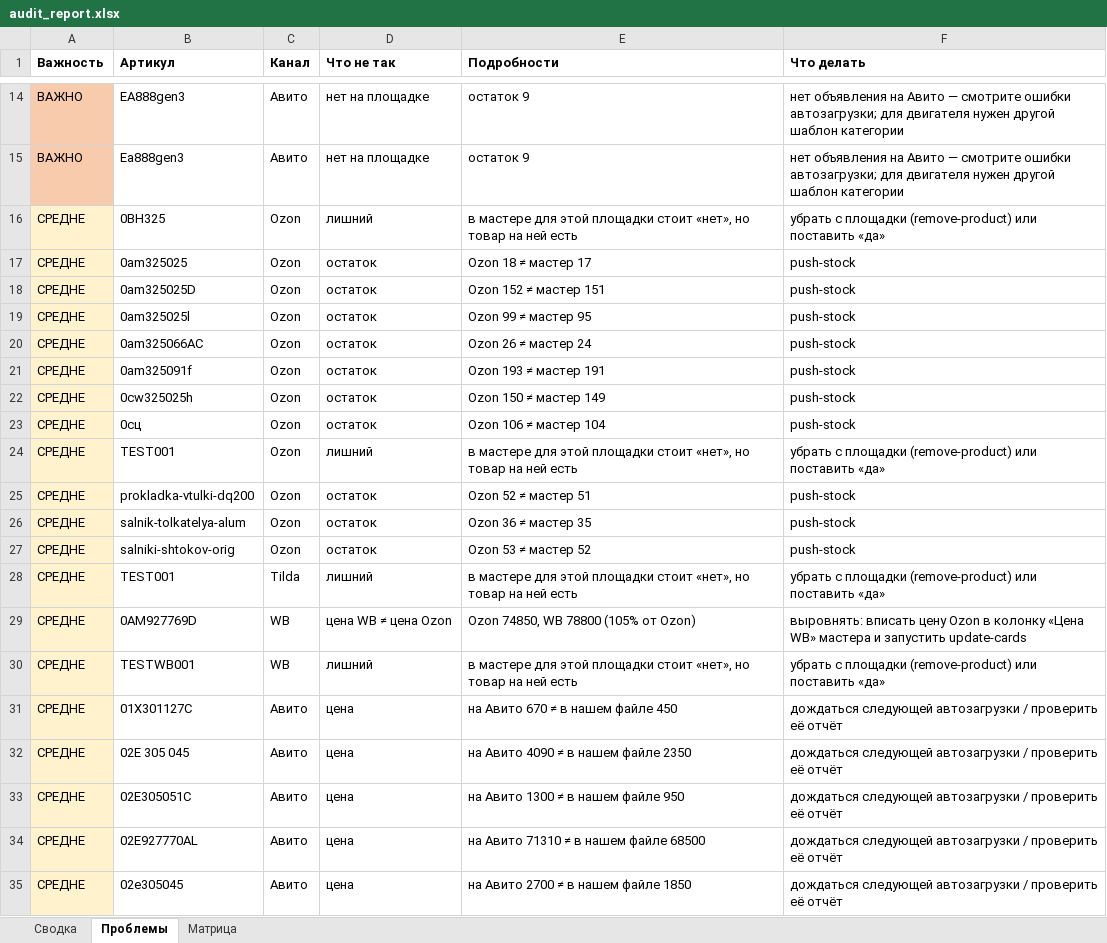
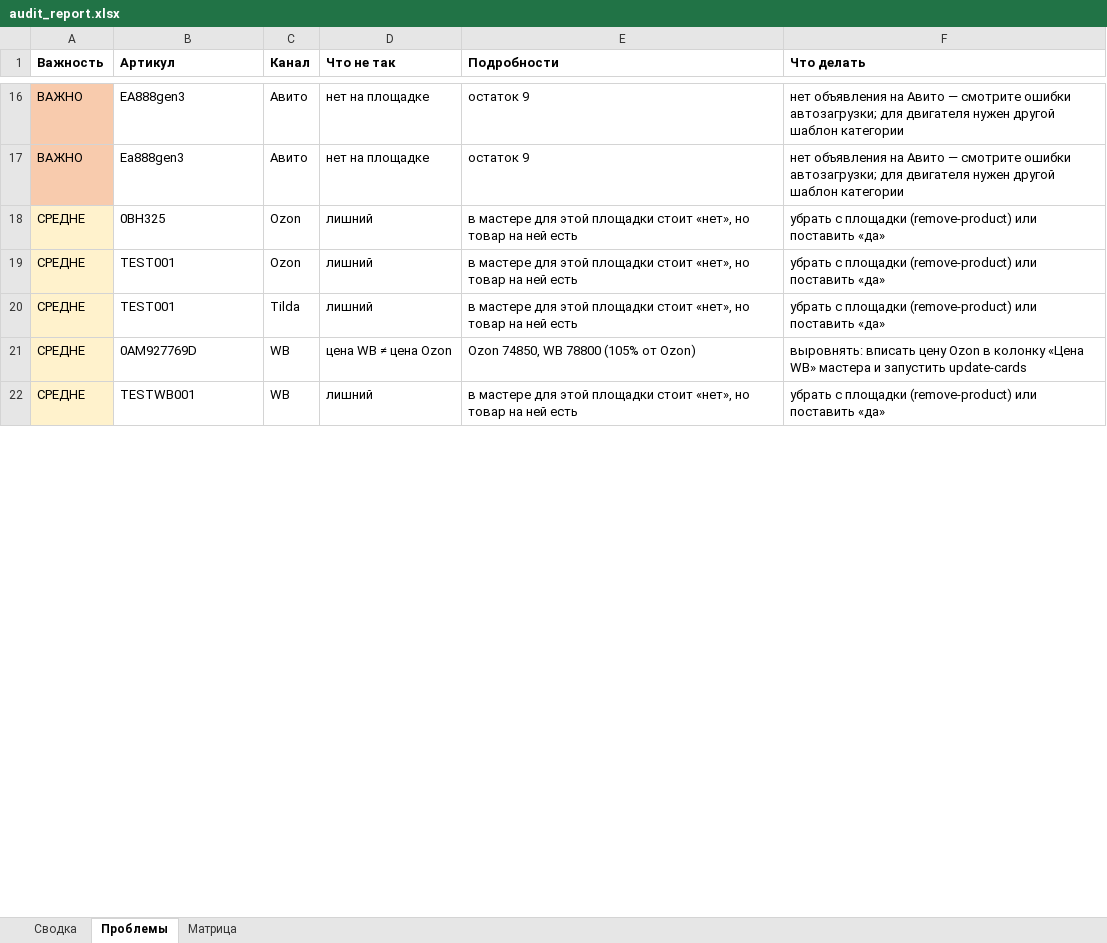
Before and after one commit to antongrigorenko844-prog/marketplace-agent, an Excel workbook: data/audit_report.xlsx, sheet Проблемы, drawn as a sheet; only a part is shown, gaps mark what is left out; values as stored, in another font and other column widths than the file's, no borders; removed rows and columns are numbered as before the commit, all else as after; the diff covers the shown part only; the diff names each change by its address in the sheet, - before the commit and + after, or states it on an @@ line.

```diff
--- a/data/audit_report.xlsx (sheet Проблемы)
+++ b/data/audit_report.xlsx (sheet Проблемы)
-row 17: СРЕДНЕ | 0am325025 | Ozon | остаток | Ozon 18 ≠ мастер 17 | push-stock
-row 18: СРЕДНЕ | 0am325025D | Ozon | остаток | Ozon 152 ≠ мастер 151 | push-stock
-row 19: СРЕДНЕ | 0am325025l | Ozon | остаток | Ozon 99 ≠ мастер 95 | push-stock
-row 20: СРЕДНЕ | 0am325066AC | Ozon | остаток | Ozon 26 ≠ мастер 24 | push-stock
-row 21: СРЕДНЕ | 0am325091f | Ozon | остаток | Ozon 193 ≠ мастер 191 | push-stock
-row 22: СРЕДНЕ | 0cw325025h | Ozon | остаток | Ozon 150 ≠ мастер 149 | push-stock
-row 23: СРЕДНЕ | 0сц | Ozon | остаток | Ozon 106 ≠ мастер 104 | push-stock
-row 25: СРЕДНЕ | prokladka-vtulki-dq200 | Ozon | остаток | Ozon 52 ≠ мастер 51 | push-stock
-row 26: СРЕДНЕ | salnik-tolkatelya-alum | Ozon | остаток | Ozon 36 ≠ мастер 35 | push-stock
-row 27: СРЕДНЕ | salniki-shtokov-orig | Ozon | остаток | Ozon 53 ≠ мастер 52 | push-stock
-row 31: СРЕДНЕ | 01X301127C | Авито | цена | на Авито 670 ≠ в нашем файле 450 | дождаться следующей автозагрузки / проверить её отчёт
-row 32: СРЕДНЕ | 02E 305 045 | Авито | цена | на Авито 4090 ≠ в нашем файле 2350 | дождаться следующей автозагрузки / проверить её отчёт
-row 33: СРЕДНЕ | 02E305051C | Авито | цена | на Авито 1300 ≠ в нашем файле 950 | дождаться следующей автозагрузки / проверить её отчёт
-row 34: СРЕДНЕ | 02E927770AL | Авито | цена | на Авито 71310 ≠ в нашем файле 68500 | дождаться следующей автозагрузки / проверить её отчёт
-row 35: СРЕДНЕ | 02e305045 | Авито | цена | на Авито 2700 ≠ в нашем файле 1850 | дождаться следующей автозагрузки / проверить её отчёт
```
Also changed, not shown: 2 added rows, 88 removed rows and 1 edited cell elsewhere in this sheet, sheet Сводка, sheet Матрица, data/avito_feed.xlsx, data/avito_photos.xlsx, 17 other files.
